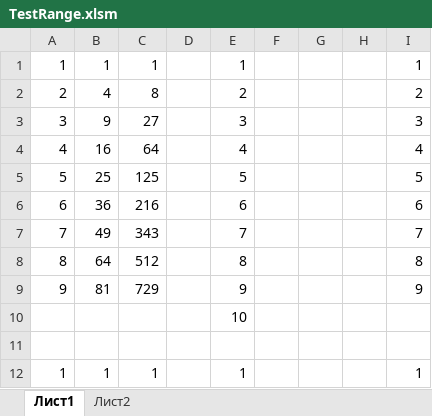
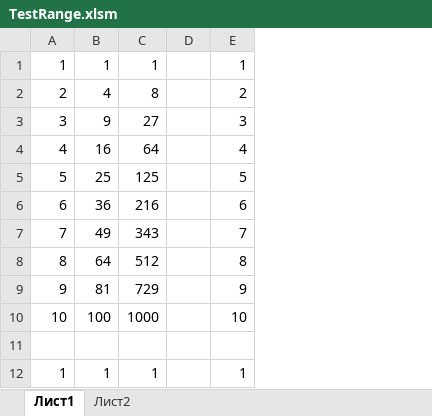
Before and after one commit to vster/Excel, an Excel workbook: TestRange.xlsm, sheet Лист1, drawn as a sheet; only a part is shown; values as stored, in another font and other column widths than the file's, no borders; removed rows and columns are numbered as before the commit, all else as after; the diff names each change by its address in the sheet, - before the commit and + after, or states it on an @@ line.

Commit message:
test1

```diff
--- a/TestRange.xlsm (sheet Лист1)
+++ b/TestRange.xlsm (sheet Лист1)
-column F, empty
-column G, empty
-column H, empty
-column I, rows 1-9: 1 | 2 | 3 | 4 | 5 | 6 | 7 | 8 | 9; row 12: 1
-row 10:  |  |  |  | 10
+row 10: 10 | 100 | 1000 |  | 10
```
Also changed, not shown: 1 other file.
